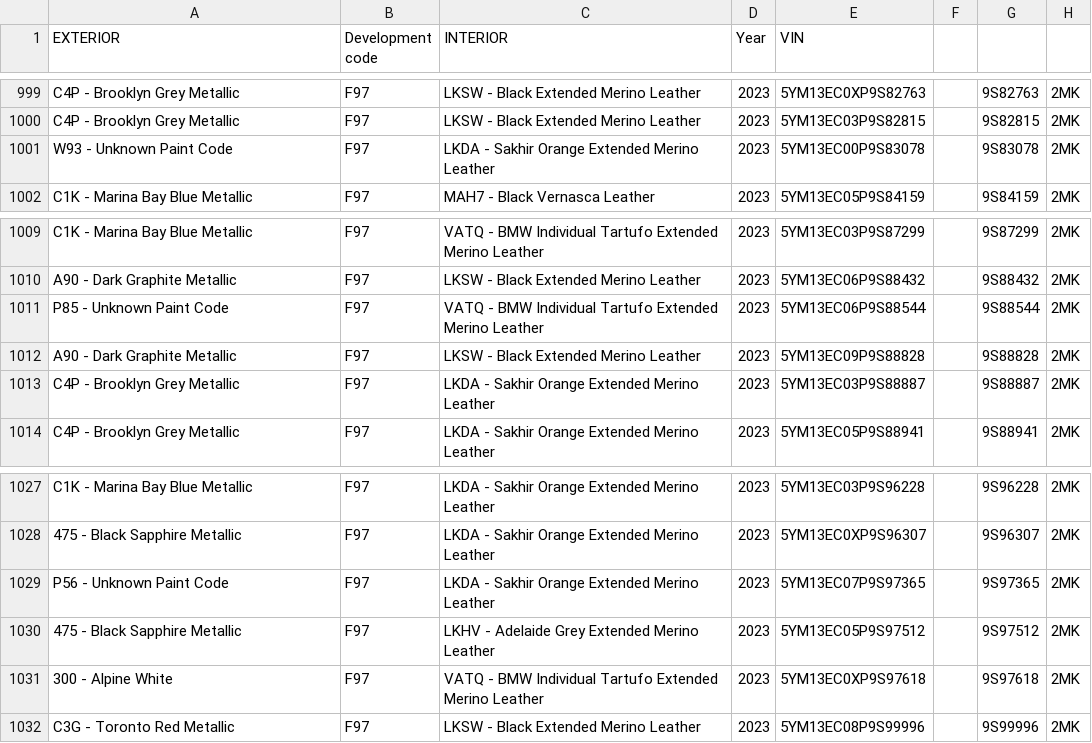
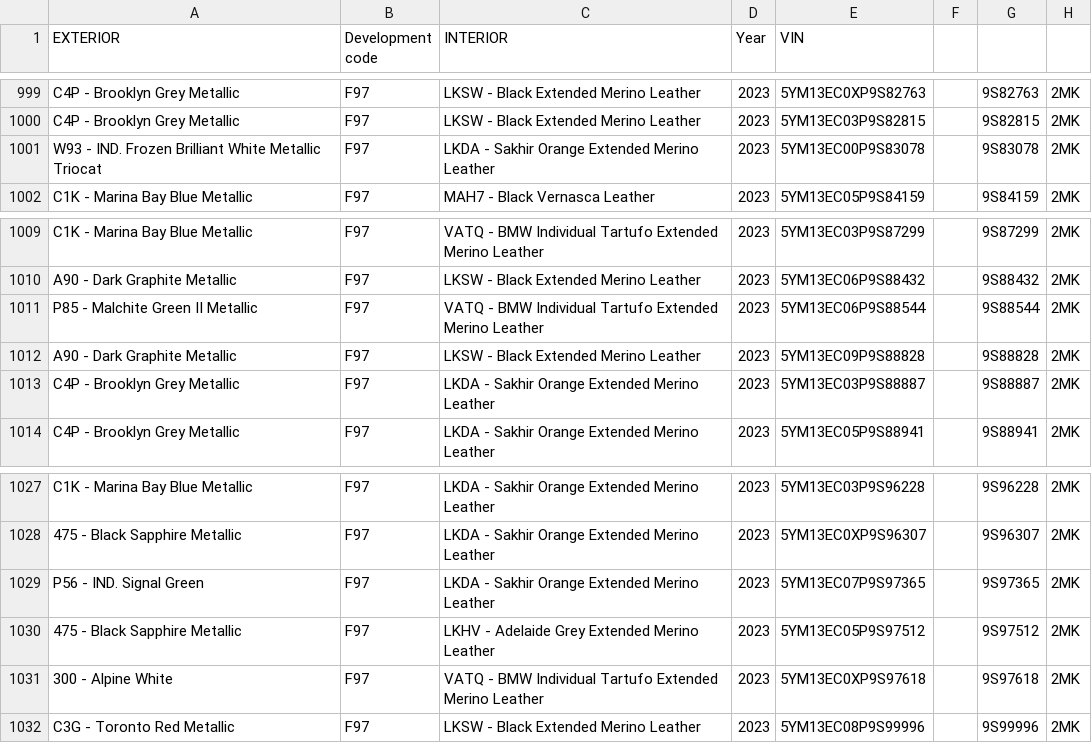
Before and after one commit to Sman19/Active-Website, a CSV file: 2023 F97 X3M.csv, drawn as a sheet; only a part is shown, gaps mark what is left out; the diff names each change by its address in the sheet, - before the commit and + after, or states it on an @@ line.

Commit message:
Update 2023 F97 X3M.csv

```diff
--- a/2023 F97 X3M.csv
+++ b/2023 F97 X3M.csv
-A1001 (EXTERIOR): W93 - Unknown Paint Code
+A1001 (EXTERIOR): W93 - IND. Frozen Brilliant White Metallic Triocat
-A1011 (EXTERIOR): P85 - Unknown Paint Code
+A1011 (EXTERIOR): P85 - Malchite Green II Metallic
-A1029 (EXTERIOR): P56 - Unknown Paint Code
+A1029 (EXTERIOR): P56 - IND. Signal Green
```
